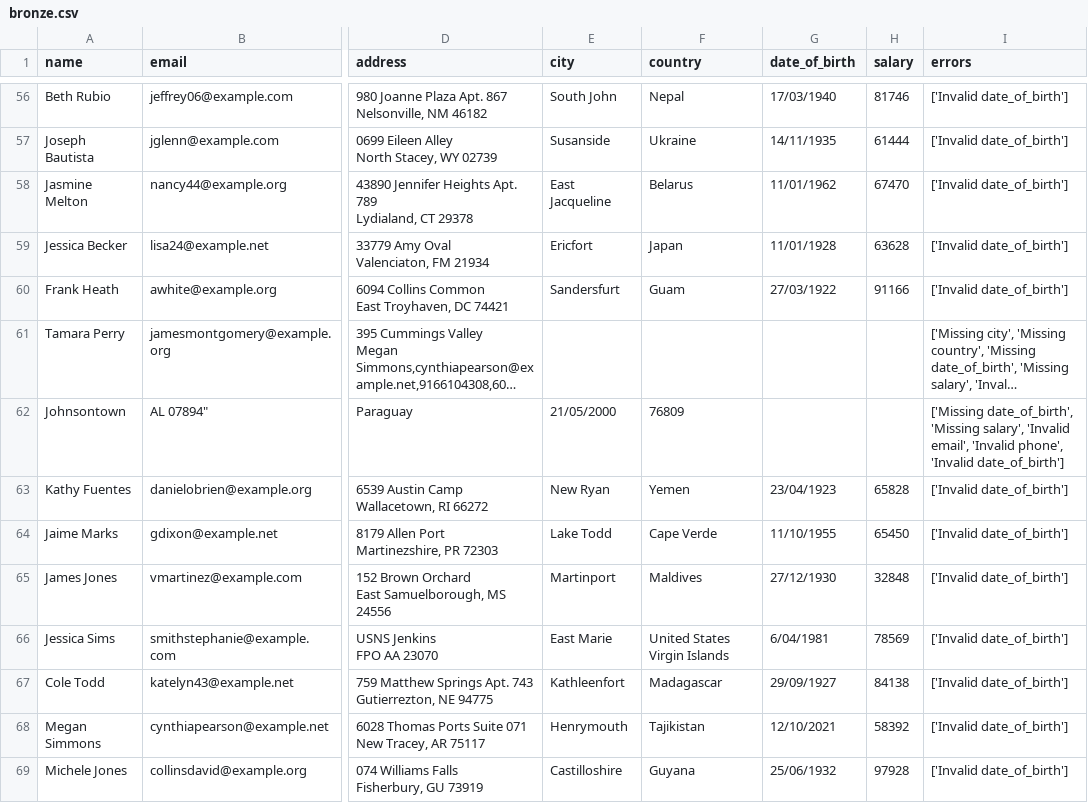
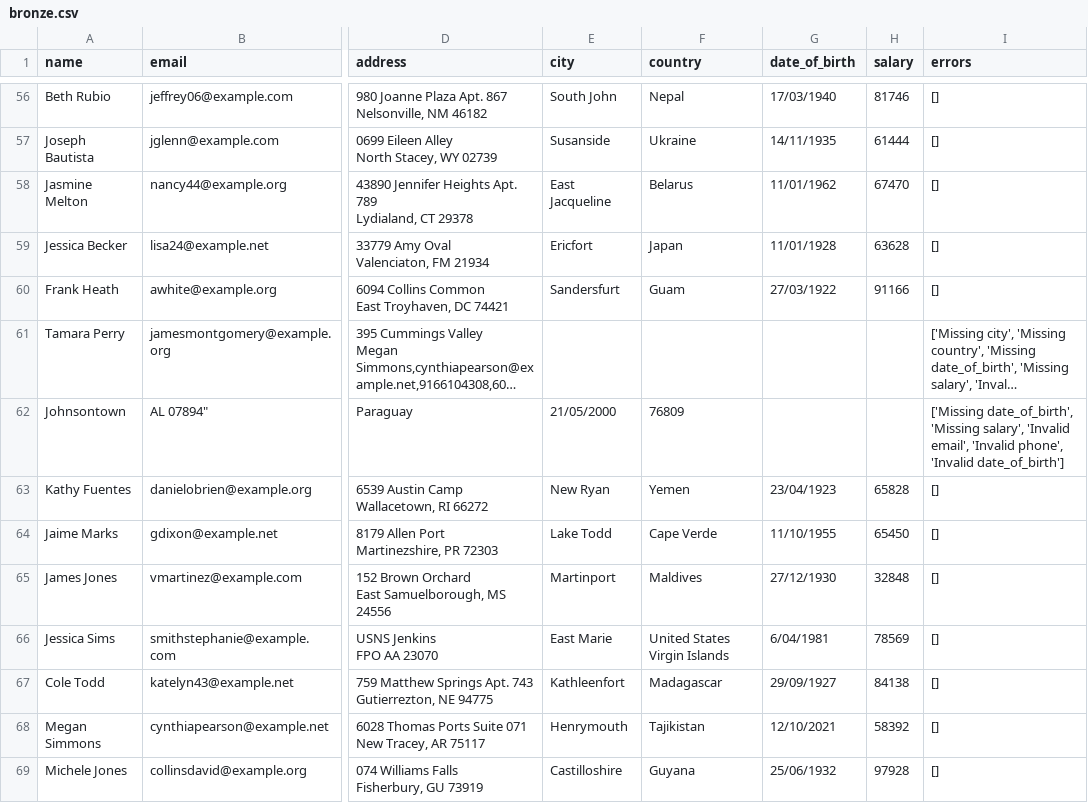
Before and after one commit to ebejar-pro/ebejar-portfolio, a CSV file: Data-Analysis/etl_pipeline/data/bronze/bronze.csv, drawn as a sheet; only a part is shown, gaps mark what is left out; long unchanged cells end in …; the diff covers the shown part only; the diff names each change by its address in the sheet, - before the commit and + after, or states it on an @@ line.

```diff
--- a/Data-Analysis/etl_pipeline/data/bronze/bronze.csv
+++ b/Data-Analysis/etl_pipeline/data/bronze/bronze.csv
-I56:I60 (errors): ['Invalid date_of_birth']
+I56:I60 (errors): []
-I63:I69 (errors): ['Invalid date_of_birth']
+I63:I69 (errors): []
```
Also changed, not shown: 181 edited cells elsewhere in this file, 5 other files.
